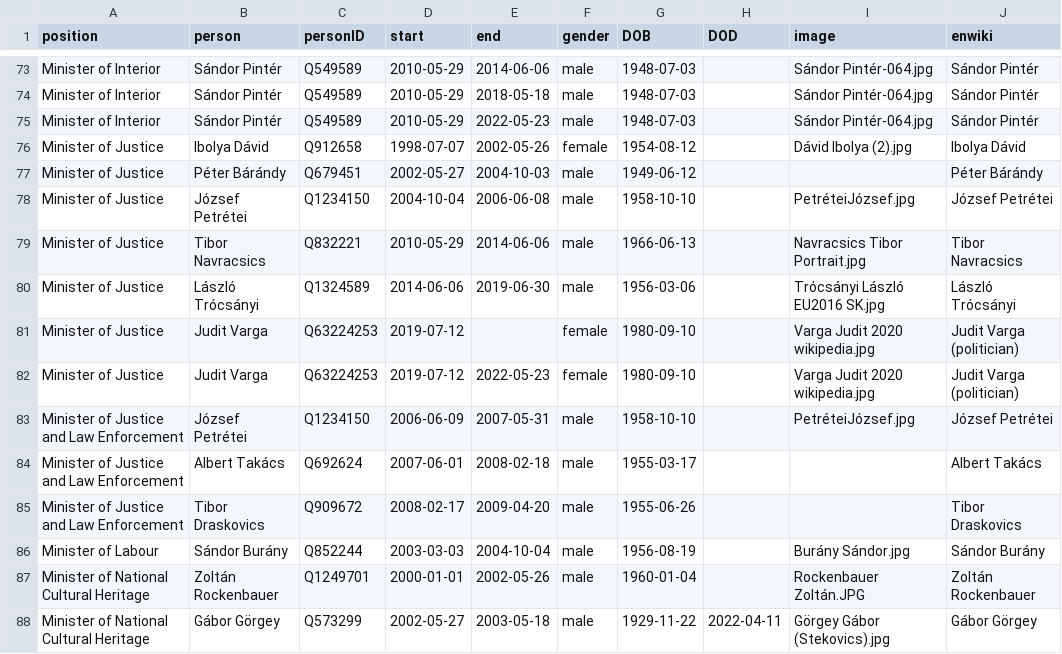
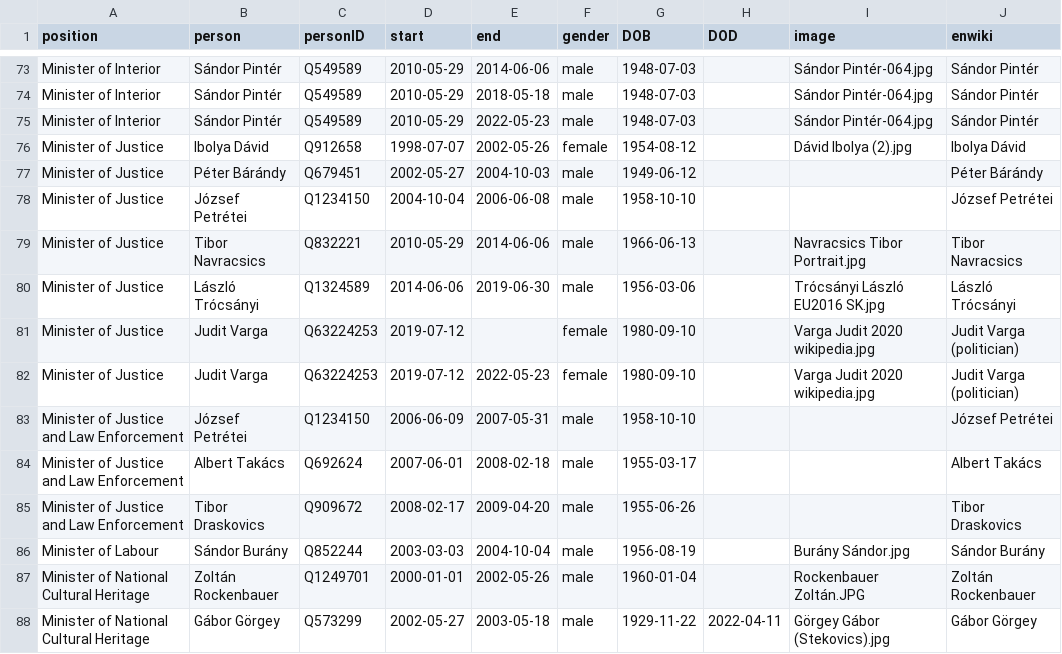
Before and after one commit to every-politician-scrapers/hungary-cabinet, a CSV file: html/holders21.csv, drawn as a sheet; only a part is shown, gaps mark what is left out.

Commit message:
PCB update

```diff
--- a/html/holders21.csv
+++ b/html/holders21.csv
@@ -77,3 +77,3 @@ Minister of Justice,Ibolya Dávid,Q912658,1998-07-07,2002-05-26,female,1954-08-1
 Minister of Justice,Péter Bárándy,Q679451,2002-05-27,2004-10-03,male,1949-06-12,,,Péter Bárándy
-Minister of Justice,József Petrétei,Q1234150,2004-10-04,2006-06-08,male,1958-10-10,,PetréteiJózsef.jpg,József Petrétei
+Minister of Justice,József Petrétei,Q1234150,2004-10-04,2006-06-08,male,1958-10-10,,,József Petrétei
 Minister of Justice,Tibor Navracsics,Q832221,2010-05-29,2014-06-06,male,1966-06-13,,Navracsics Tibor Portrait.jpg,Tibor Navracsics
@@ -82,3 +82,3 @@ Minister of Justice,Judit Varga,Q63224253,2019-07-12,,female,1980-09-10,,Varga J
 Minister of Justice,Judit Varga,Q63224253,2019-07-12,2022-05-23,female,1980-09-10,,Varga Judit 2020 wikipedia.jpg,Judit Varga (politician)
-Minister of Justice and Law Enforcement,József Petrétei,Q1234150,2006-06-09,2007-05-31,male,1958-10-10,,PetréteiJózsef.jpg,József Petrétei
+Minister of Justice and Law Enforcement,József Petrétei,Q1234150,2006-06-09,2007-05-31,male,1958-10-10,,,József Petrétei
 Minister of Justice and Law Enforcement,Albert Takács,Q692624,2007-06-01,2008-02-18,male,1955-03-17,,,Albert Takács
```
